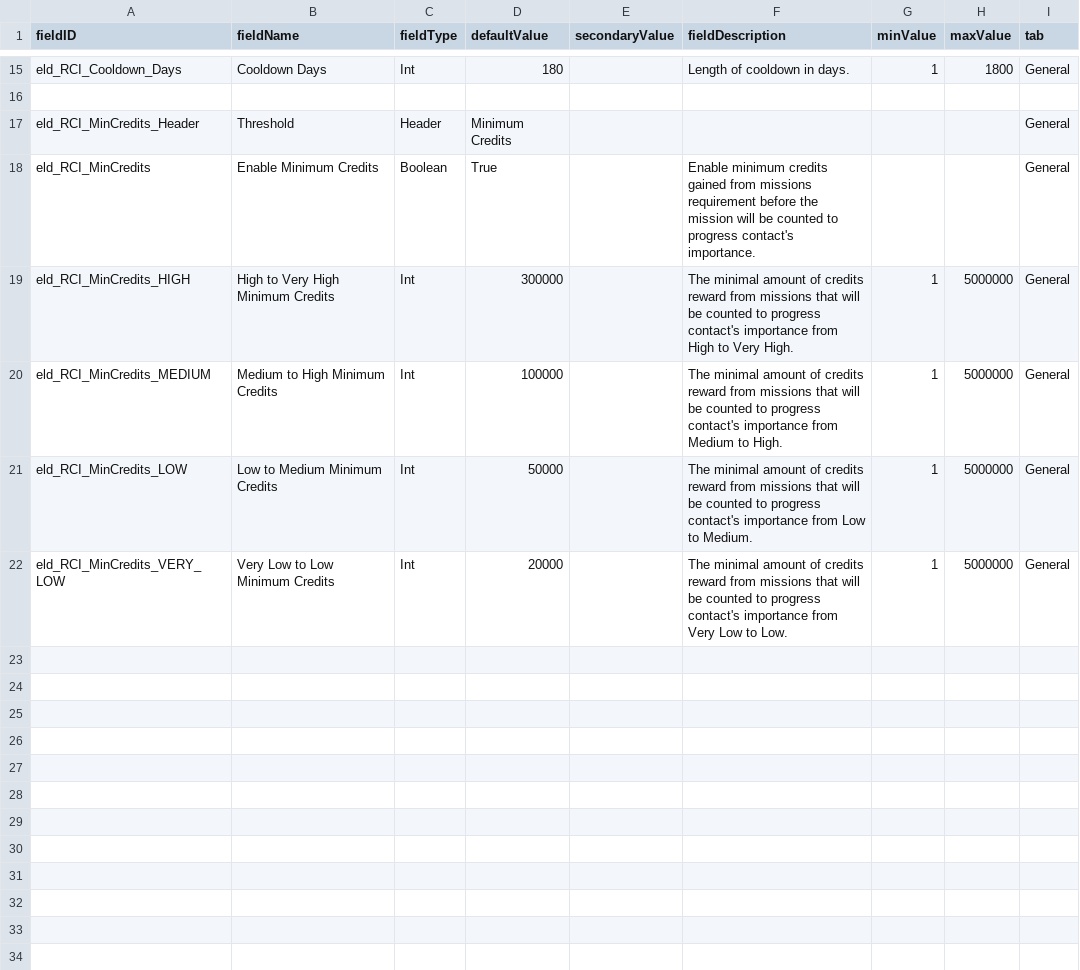
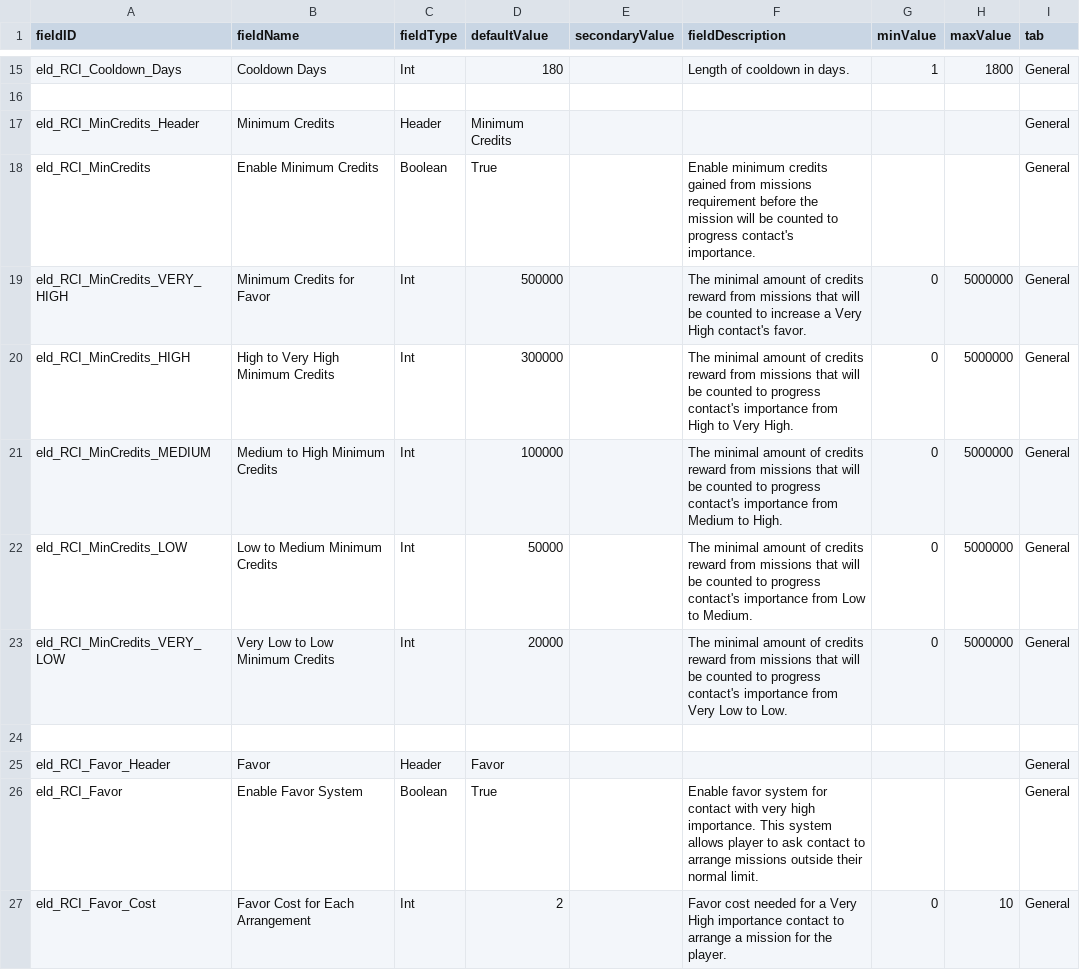
Before and after one commit to Eld3142/RisingContactImportance, a CSV file: data/config/LunaSettings.csv, drawn as a sheet; only a part is shown, gaps mark what is left out.

```diff
--- a/data/config/LunaSettings.csv
+++ b/data/config/LunaSettings.csv
@@ -16,7 +16,12 @@ eld_RCI_Cooldown_Days,Cooldown Days,Int,180,,Length of cooldown in days.,1,1800,
 ,,,,,,,,
-eld_RCI_MinCredits_Header,Threshold,Header,Minimum Credits,,,,,General
+eld_RCI_MinCredits_Header,Minimum Credits,Header,Minimum Credits,,,,,General
 eld_RCI_MinCredits,Enable Minimum Credits,Boolean,True,,Enable minimum credits gained from missions requirement before the mission will be counted to progress contact's importance.,,,General
-eld_RCI_MinCredits_HIGH,High to Very High Minimum Credits,Int,300000,,The minimal amount of credits reward from missions that will be counted to progress contact's importance from High to Very High.,1,5000000,General
-eld_RCI_MinCredits_MEDIUM,Medium to High Minimum Credits,Int,100000,,The minimal amount of credits reward from missions that will be counted to progress contact's importance from Medium to High.,1,5000000,General
-eld_RCI_MinCredits_LOW,Low to Medium Minimum Credits,Int,50000,,The minimal amount of credits reward from missions that will be counted to progress contact's importance from Low to Medium.,1,5000000,General
-eld_RCI_MinCredits_VERY_LOW,Very Low to Low Minimum Credits,Int,20000,,The minimal amount of credits reward from missions that will be counted to progress contact's importance from Very Low to Low.,1,5000000,General
+eld_RCI_MinCredits_VERY_HIGH,Minimum Credits for Favor,Int,500000,,The minimal amount of credits reward from missions that will be counted to increase a Very High contact's favor.,0,5000000,General
+eld_RCI_MinCredits_HIGH,High to Very High Minimum Credits,Int,300000,,The minimal amount of credits reward from missions that will be counted to progress contact's importance from High to Very High.,0,5000000,General
+eld_RCI_MinCredits_MEDIUM,Medium to High Minimum Credits,Int,100000,,The minimal amount of credits reward from missions that will be counted to progress contact's importance from Medium to High.,0,5000000,General
+eld_RCI_MinCredits_LOW,Low to Medium Minimum Credits,Int,50000,,The minimal amount of credits reward from missions that will be counted to progress contact's importance from Low to Medium.,0,5000000,General
+eld_RCI_MinCredits_VERY_LOW,Very Low to Low Minimum Credits,Int,20000,,The minimal amount of credits reward from missions that will be counted to progress contact's importance from Very Low to Low.,0,5000000,General
+,,,,,,,,
+eld_RCI_Favor_Header,Favor,Header,Favor,,,,,General
+eld_RCI_Favor,Enable Favor System,Boolean,True,,Enable favor system for contact with very high importance. This system allows player to ask contact to arrange missions outside their normal limit.,,,General
+eld_RCI_Favor_Cost,Favor Cost for Each Arrangement,Int,2,,Favor cost needed for a Very High importance contact to arrange a mission for the player.,0,10,General
```
Also changed, not shown: 12 other files.
